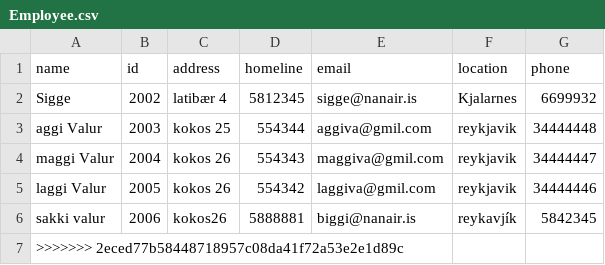
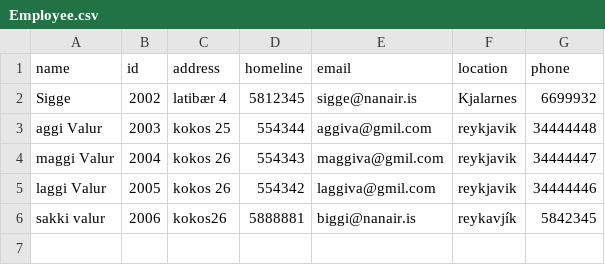
Before and after one commit to magnushj93hr/Verklegt_namskeid_1, a CSV file: Maggi_Test/test1/csv_files/Employee.csv, drawn as a sheet.

Commit message:
Update Employee.csv

```diff
--- a/Maggi_Test/test1/csv_files/Employee.csv
+++ b/Maggi_Test/test1/csv_files/Employee.csv
@@ -6,2 +6 @@ laggi Valur,2005,kokos 26,554342,laggiva@gmil.com,reykjavik,34444446
 sakki valur,2006,kokos26,5888881,biggi@nanair.is,reykavjík,5842345
->>>>>>> 2eced77b58448718957c08da41f72a53e2e1d89c
```
